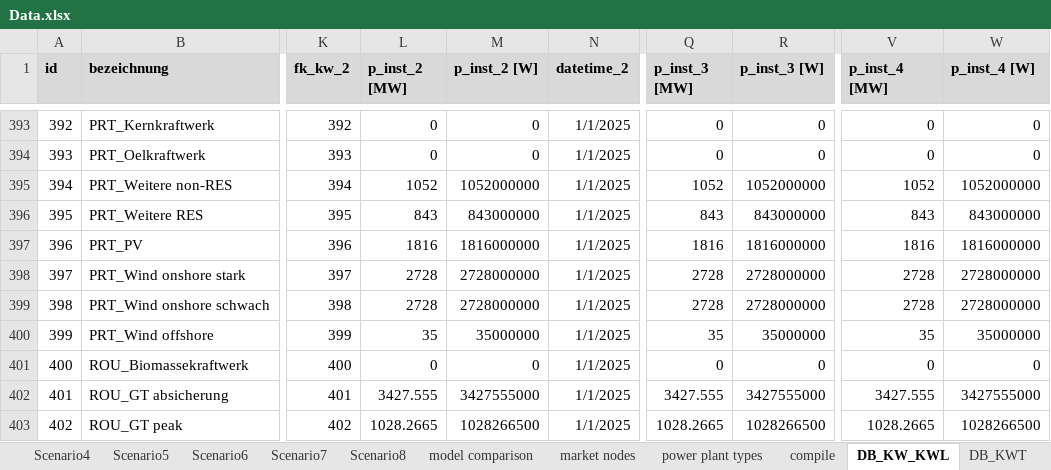
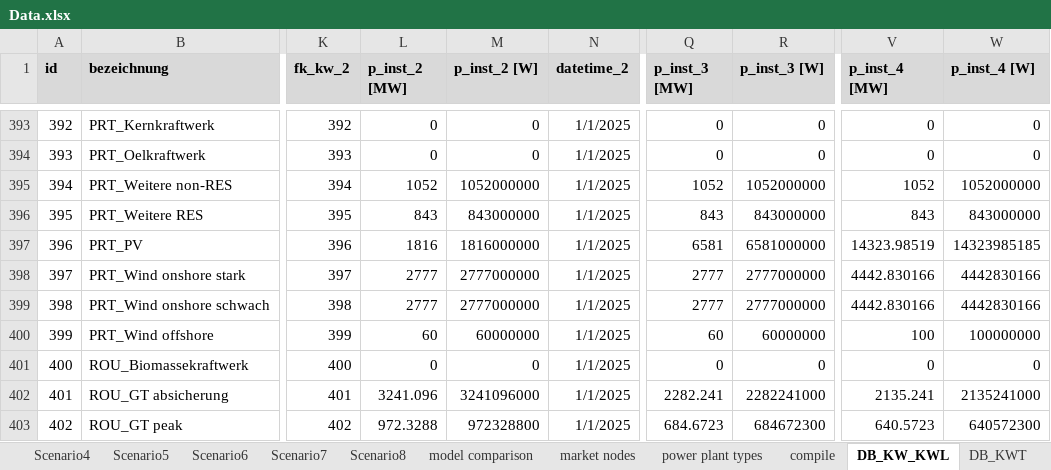
Before and after one commit to schmocker/Pyjamas, an Excel workbook: Models/Technology/European_power_plant/V001/db/Data.xlsx, sheet DB_KW_KWL, drawn as a sheet; only a part is shown, gaps mark what is left out; values as stored, in another font and other column widths than the file's, no borders; the diff covers the shown part only; the diff names each change by its address in the sheet, - before the commit and + after, or states it on an @@ line.

```diff
--- a/Models/Technology/European_power_plant/V001/db/Data.xlsx (sheet DB_KW_KWL)
+++ b/Models/Technology/European_power_plant/V001/db/Data.xlsx (sheet DB_KW_KWL)
-Q397 (p_inst_3 [MW]): 1816
+Q397 (p_inst_3 [MW]): 6581
-R397 (p_inst_3 [W]): 1816000000
+R397 (p_inst_3 [W]): 6581000000
-V397 (p_inst_4 [MW]): 1816
+V397 (p_inst_4 [MW]): 14323.98519
-W397 (p_inst_4 [W]): 1816000000
+W397 (p_inst_4 [W]): 14323985185
-L398:L399 (p_inst_2 [MW]): 2728
+L398:L399 (p_inst_2 [MW]): 2777
-M398:M399 (p_inst_2 [W]): 2728000000
+M398:M399 (p_inst_2 [W]): 2777000000
-Q398:Q399 (p_inst_3 [MW]): 2728
+Q398:Q399 (p_inst_3 [MW]): 2777
-R398:R399 (p_inst_3 [W]): 2728000000
+R398:R399 (p_inst_3 [W]): 2777000000
-V398:V399 (p_inst_4 [MW]): 2728
+V398:V399 (p_inst_4 [MW]): 4442.830166
-W398:W399 (p_inst_4 [W]): 2728000000
+W398:W399 (p_inst_4 [W]): 4442830166
-L400 (p_inst_2 [MW]): 35
+L400 (p_inst_2 [MW]): 60
-M400 (p_inst_2 [W]): 35000000
+M400 (p_inst_2 [W]): 60000000
-Q400 (p_inst_3 [MW]): 35
+Q400 (p_inst_3 [MW]): 60
-R400 (p_inst_3 [W]): 35000000
+R400 (p_inst_3 [W]): 60000000
-V400 (p_inst_4 [MW]): 35
+V400 (p_inst_4 [MW]): 100
-W400 (p_inst_4 [W]): 35000000
+W400 (p_inst_4 [W]): 100000000
-L402 (p_inst_2 [MW]): 3427.555
+L402 (p_inst_2 [MW]): 3241.096
-M402 (p_inst_2 [W]): 3427555000
+M402 (p_inst_2 [W]): 3241096000
-Q402 (p_inst_3 [MW]): 3427.555
+Q402 (p_inst_3 [MW]): 2282.241
-R402 (p_inst_3 [W]): 3427555000
+R402 (p_inst_3 [W]): 2282241000
-V402 (p_inst_4 [MW]): 3427.555
+V402 (p_inst_4 [MW]): 2135.241
-W402 (p_inst_4 [W]): 3427555000
+W402 (p_inst_4 [W]): 2135241000
-L403 (p_inst_2 [MW]): 1028.2665
+L403 (p_inst_2 [MW]): 972.3288
-M403 (p_inst_2 [W]): 1028266500
+M403 (p_inst_2 [W]): 972328800
-Q403 (p_inst_3 [MW]): 1028.2665
+Q403 (p_inst_3 [MW]): 684.6723
-R403 (p_inst_3 [W]): 1028266500
+R403 (p_inst_3 [W]): 684672300
-V403 (p_inst_4 [MW]): 1028.2665
+V403 (p_inst_4 [MW]): 640.5723
-W403 (p_inst_4 [W]): 1028266500
+W403 (p_inst_4 [W]): 640572300
```
Also changed, not shown: 1624 edited cells elsewhere in this sheet, sheet compile, sheet ReadMe, formulas that keep their value, charts or pictures, 7 other files.
